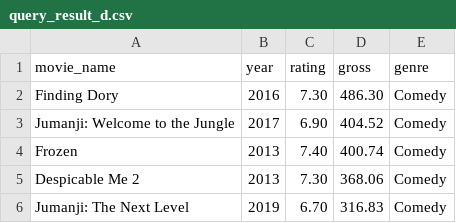
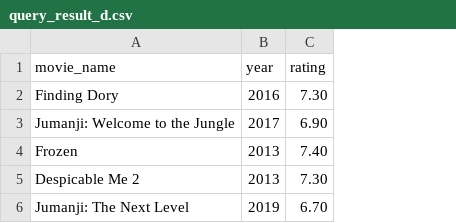
Before and after one commit to jeffatp14/CSV-to-PostgreSQL, a CSV file: query_no_4/query_result_d.csv, drawn as a sheet; the diff names each change by its address in the sheet, - before the commit and + after, or states it on an @@ line.

```diff
--- a/query_no_4/query_result_d.csv
+++ b/query_no_4/query_result_d.csv
-column D (gross), rows 2-6: 486.30 | 404.52 | 400.74 | 368.06 | 316.83
-column E (genre), rows 2-6: all Comedy
```
Also changed, not shown: 1 other file.
